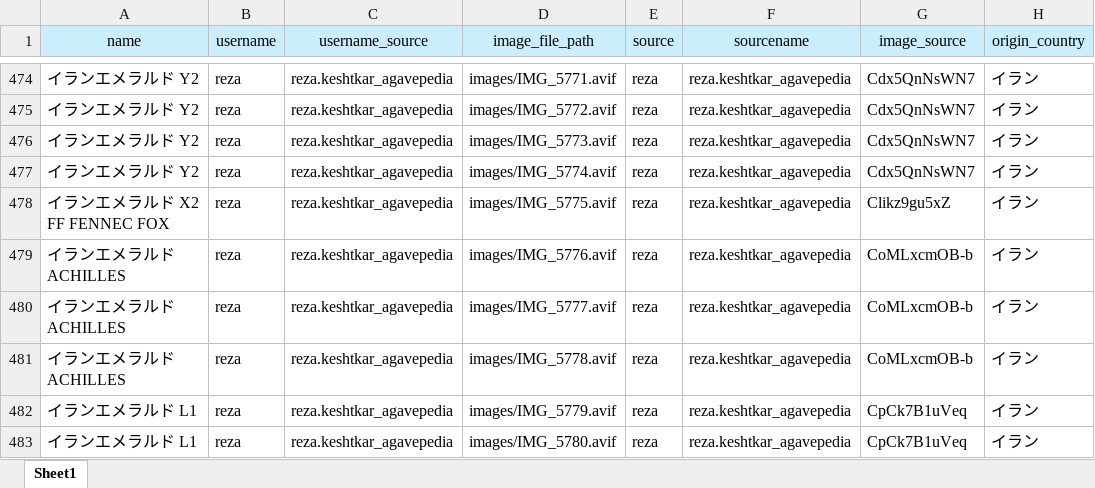
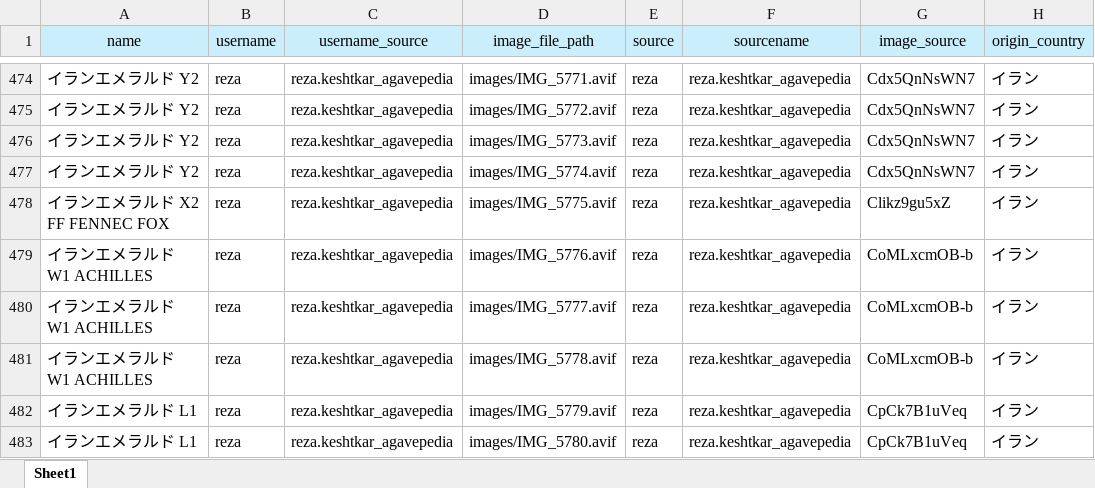
Before and after one commit to IggyRAW/agave-image-search-system, an Excel workbook: src/backend/excel/対応表.xlsx, sheet Sheet1, drawn as a sheet; only a part is shown, gaps mark what is left out; values as stored, in another font and other column widths than the file's, no borders; the diff covers the shown part only; the diff names each change by its address in the sheet, - before the commit and + after, or states it on an @@ line.

Commit message:
イランエメラルドデータの追加

```diff
--- a/src/backend/excel/対応表.xlsx (sheet Sheet1)
+++ b/src/backend/excel/対応表.xlsx (sheet Sheet1)
-A479:A481 (name): イランエメラルド ACHILLES
+A479:A481 (name): イランエメラルド W1 ACHILLES
```
Also changed, not shown: 56 added rows elsewhere in this sheet, 56 other files.
